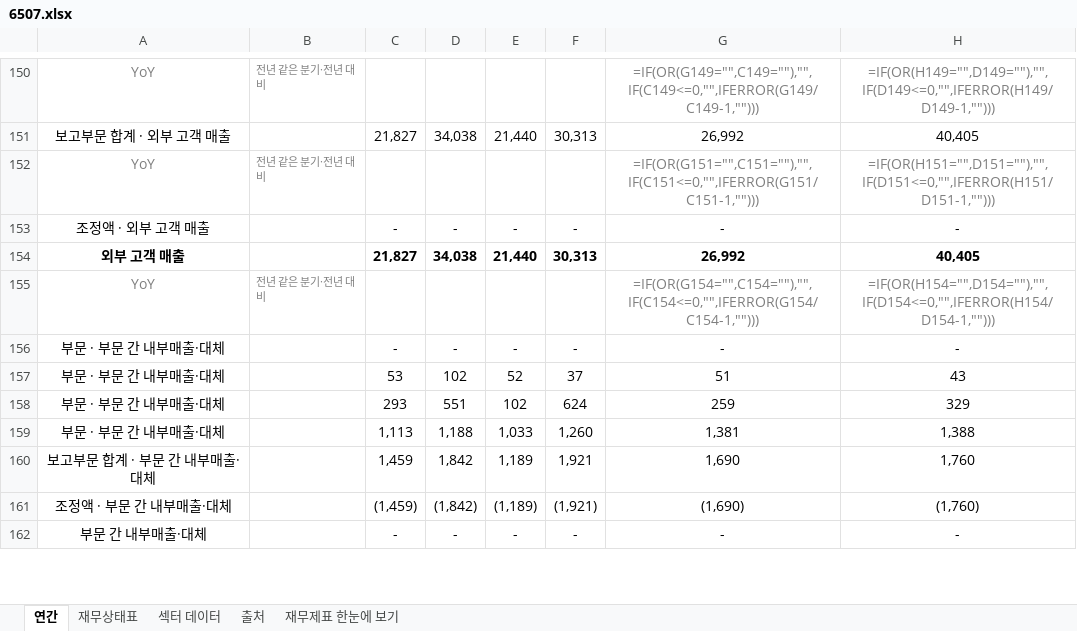
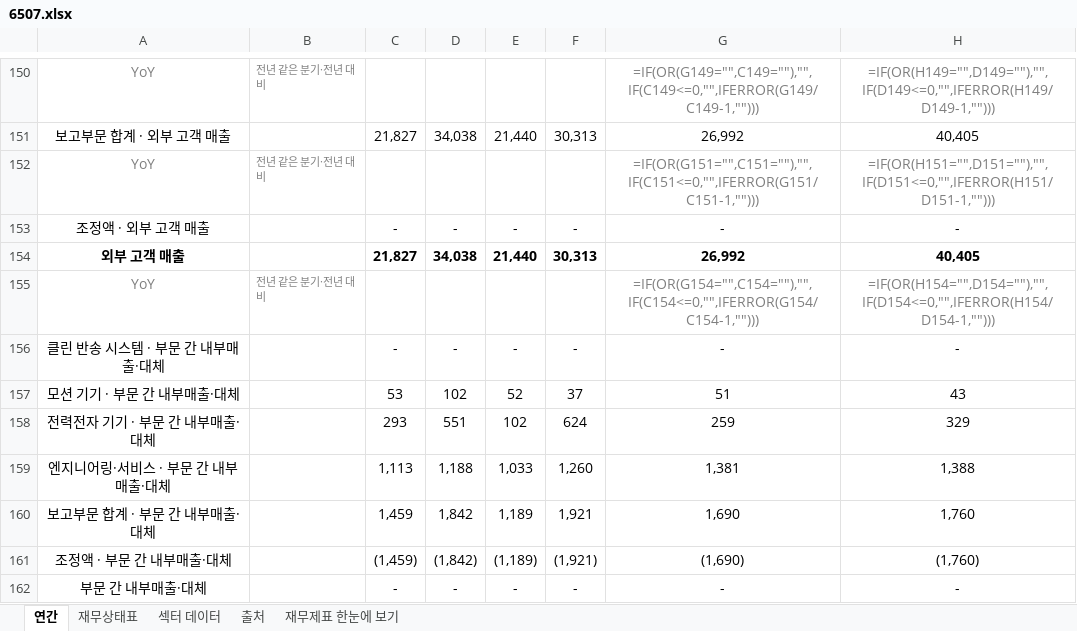
Before and after one commit to minwook1011/earnings-screener, an Excel workbook: docs/data/jp/xlsx/6507.xlsx, sheet 연간, drawn as a sheet; only a part is shown, gaps mark what is left out; values as stored, in another font and other column widths than the file's, no borders; formulas without a stored value are shown as written; the diff covers the shown part only; the diff names each change by its address in the sheet, - before the commit and + after, or states it on an @@ line.

```diff
--- a/docs/data/jp/xlsx/6507.xlsx (sheet 연간)
+++ b/docs/data/jp/xlsx/6507.xlsx (sheet 연간)
-A156: 부문 · 부문 간 내부매출·대체
+A156: 클린 반송 시스템 · 부문 간 내부매출·대체
-A157: 부문 · 부문 간 내부매출·대체
+A157: 모션 기기 · 부문 간 내부매출·대체
-A158: 부문 · 부문 간 내부매출·대체
+A158: 전력전자 기기 · 부문 간 내부매출·대체
-A159: 부문 · 부문 간 내부매출·대체
+A159: 엔지니어링·서비스 · 부문 간 내부매출·대체
```
Also changed, not shown: 23 edited cells elsewhere in this sheet, sheet 재무상태표, sheet 재무제표 한눈에 보기, 1 other file.
